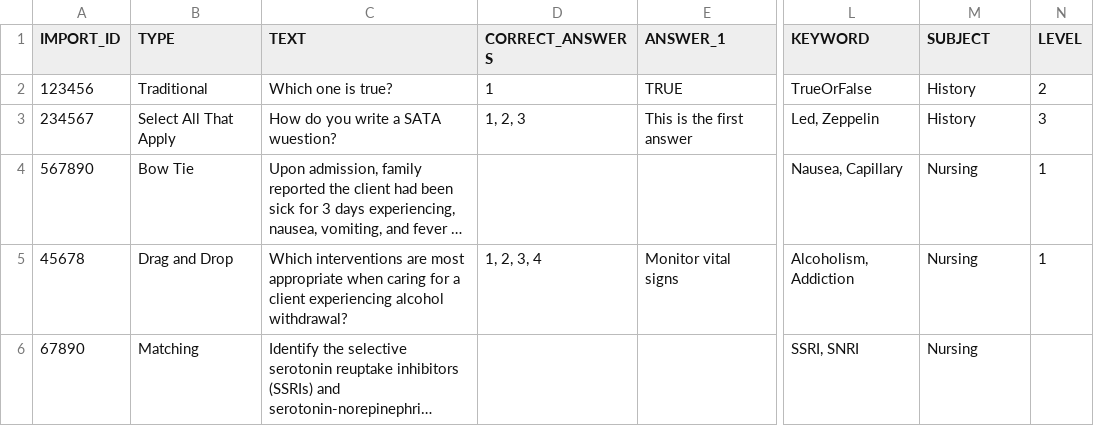
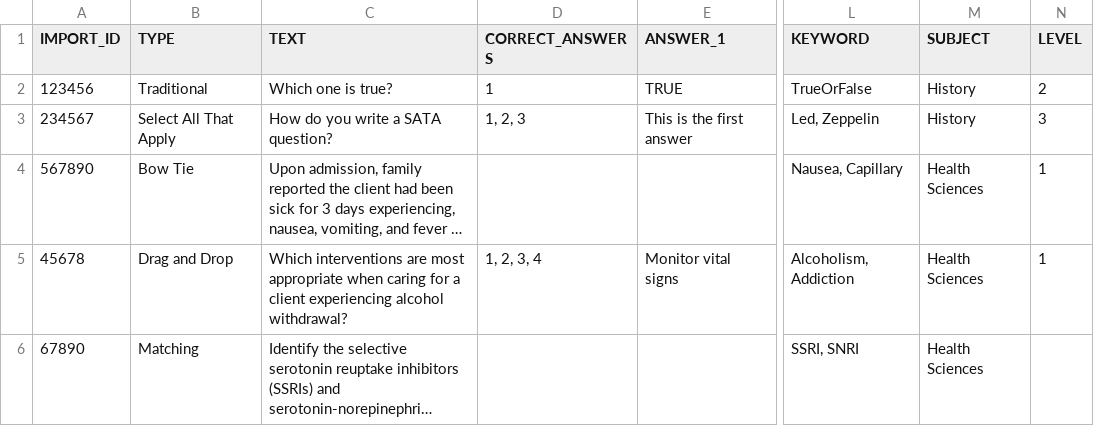
Before and after one commit to notch8/viva, a CSV file: public/example-csv-all-questions.csv, drawn as a sheet; only a part is shown, gaps mark what is left out; long unchanged cells end in …; the diff names each change by its address in the sheet, - before the commit and + after, or states it on an @@ line.

Commit message:
Fix bug with CSV example files

```diff
--- a/public/example-csv-all-questions.csv
+++ b/public/example-csv-all-questions.csv
-C3 (TEXT): How do you write a SATA wuestion?
+C3 (TEXT): How do you write a SATA question?
-M4:M6 (SUBJECT): Nursing
+M4:M6 (SUBJECT): Health Sciences
```
Also changed, not shown: public/valid_bow_tie_question.csv, public/valid_drag_and_drop_question.csv, 4 other files.
